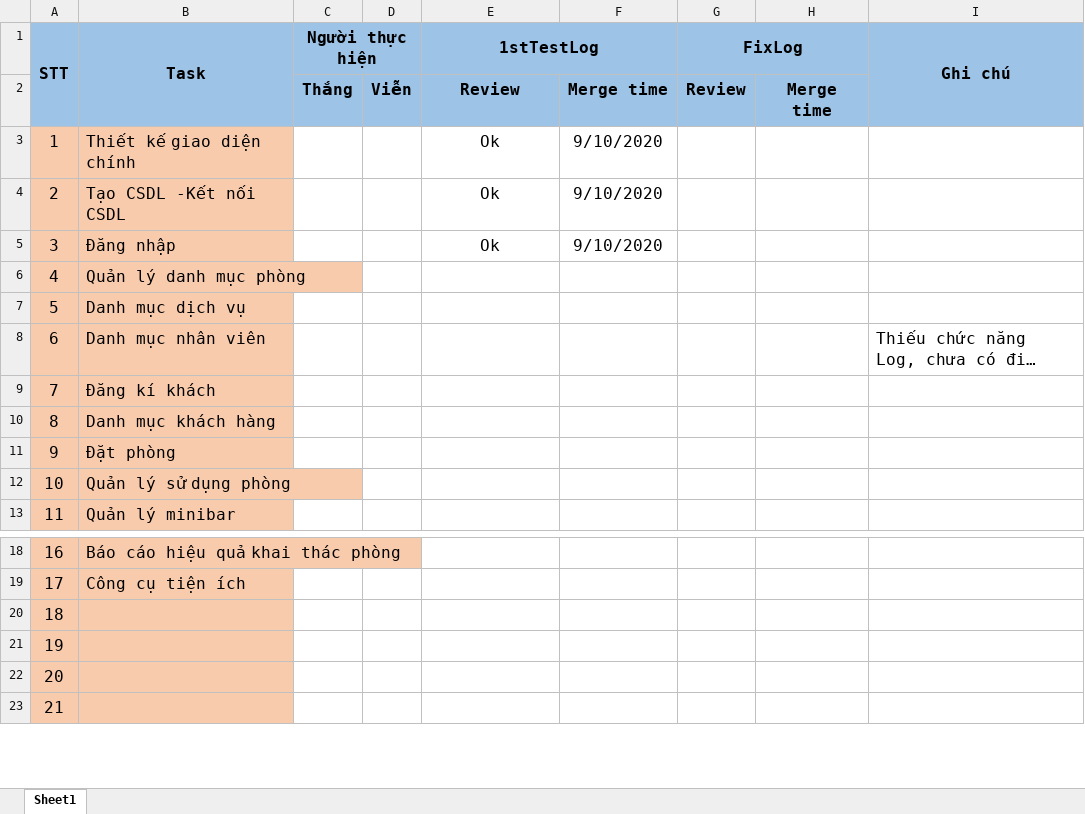
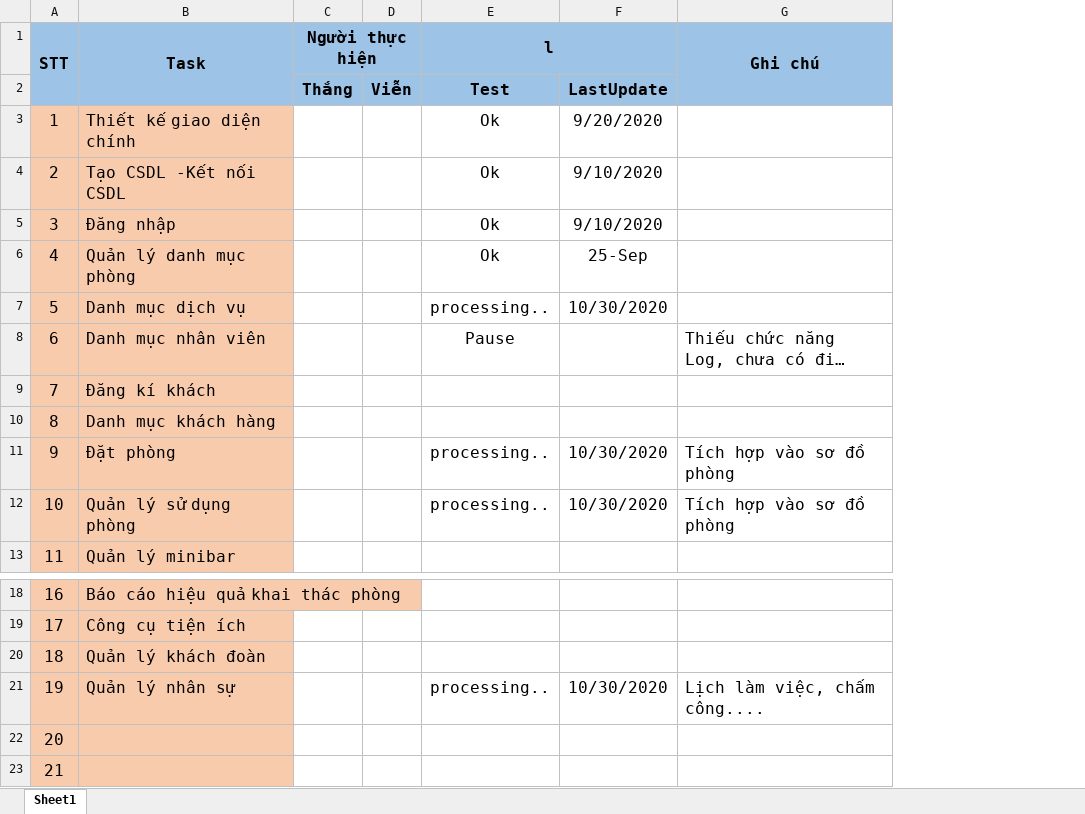
Before and after one commit to DaemonZZ/Project_QLKS, an Excel workbook: Documents/Bảng phân bố nhiêm vụ.xlsx, sheet Sheet1, drawn as a sheet; only a part is shown, gaps mark what is left out; long unchanged cells end in …; values as stored, in another font and other column widths than the file's, no borders; charts and pictures not drawn; removed rows and columns are numbered as before the commit, all else as after; the diff names each change by its address in the sheet, - before the commit and + after, or states it on an @@ line.

```diff
--- a/Documents/Bảng phân bố nhiêm vụ.xlsx (sheet Sheet1)
+++ b/Documents/Bảng phân bố nhiêm vụ.xlsx (sheet Sheet1)
-column G (FixLog), row 2: Review
-column H, row 2: Merge time
-E1: 1stTestLog
+E1: l
-E2 (l): Review
+E2 (l): Test
-F2: Merge time
+F2: LastUpdate
-F3: 9/10/2020
+F3: 9/20/2020
-E6 (l): (empty)
+E6 (l): Ok
-F6: (empty)
+F6: 25-Sep
-E7 (l): (empty)
+E7 (l): processing..
-F7: (empty)
+F7: 10/30/2020
-E8 (l): (empty)
+E8 (l): Pause
-E11:E12 (l): (empty)
+E11:E12 (l): processing..
-F11:F12: (empty)
+F11:F12: 10/30/2020
-G11:G12 (Ghi chú): (empty)
+G11:G12 (Ghi chú): Tích hợp vào sơ đồ phòng
-B20 (Task): (empty)
+B20 (Task): Quản lý khách đoàn
-B21 (Task): (empty)
+B21 (Task): Quản lý nhân sự
-E21 (l): (empty)
+E21 (l): processing..
-F21: (empty)
+F21: 10/30/2020
-G21 (Ghi chú): (empty)
+G21 (Ghi chú): Lịch làm việc, chấm công....
```
Also changed, not shown: 30 other files.
